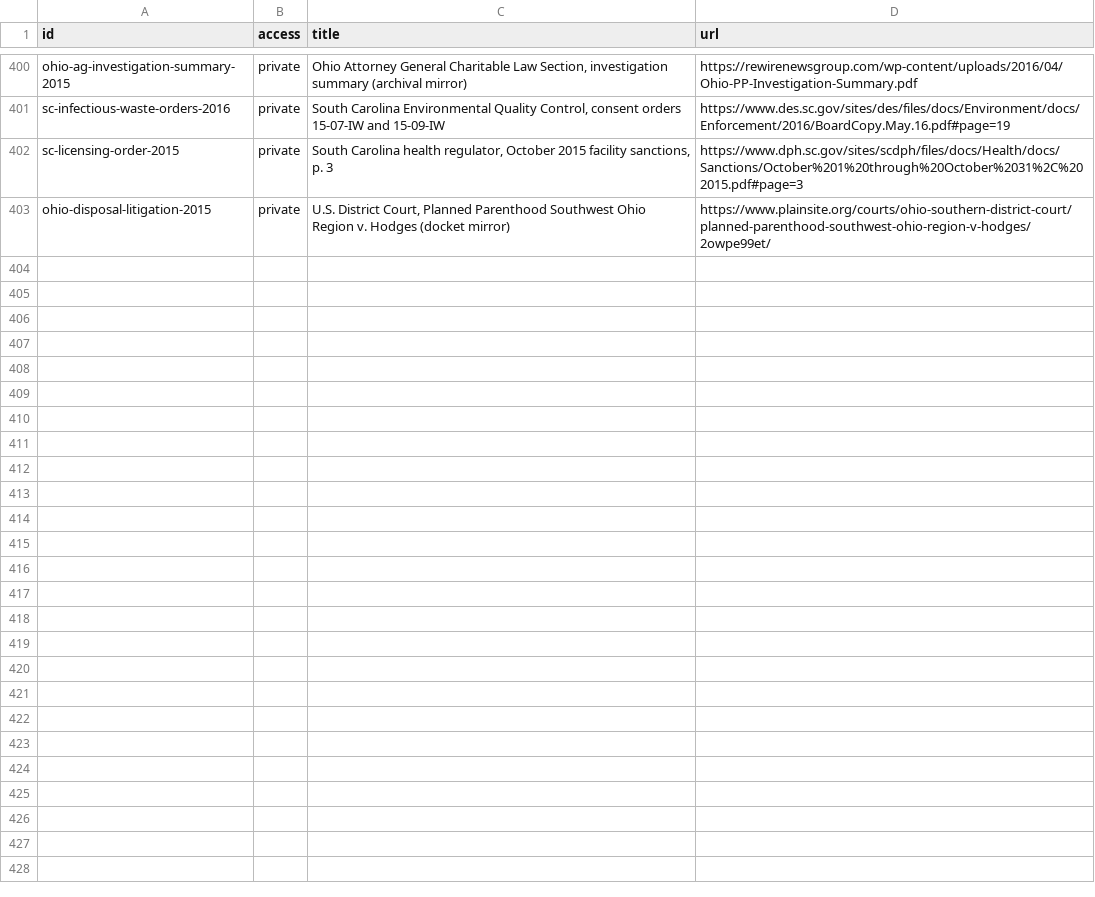
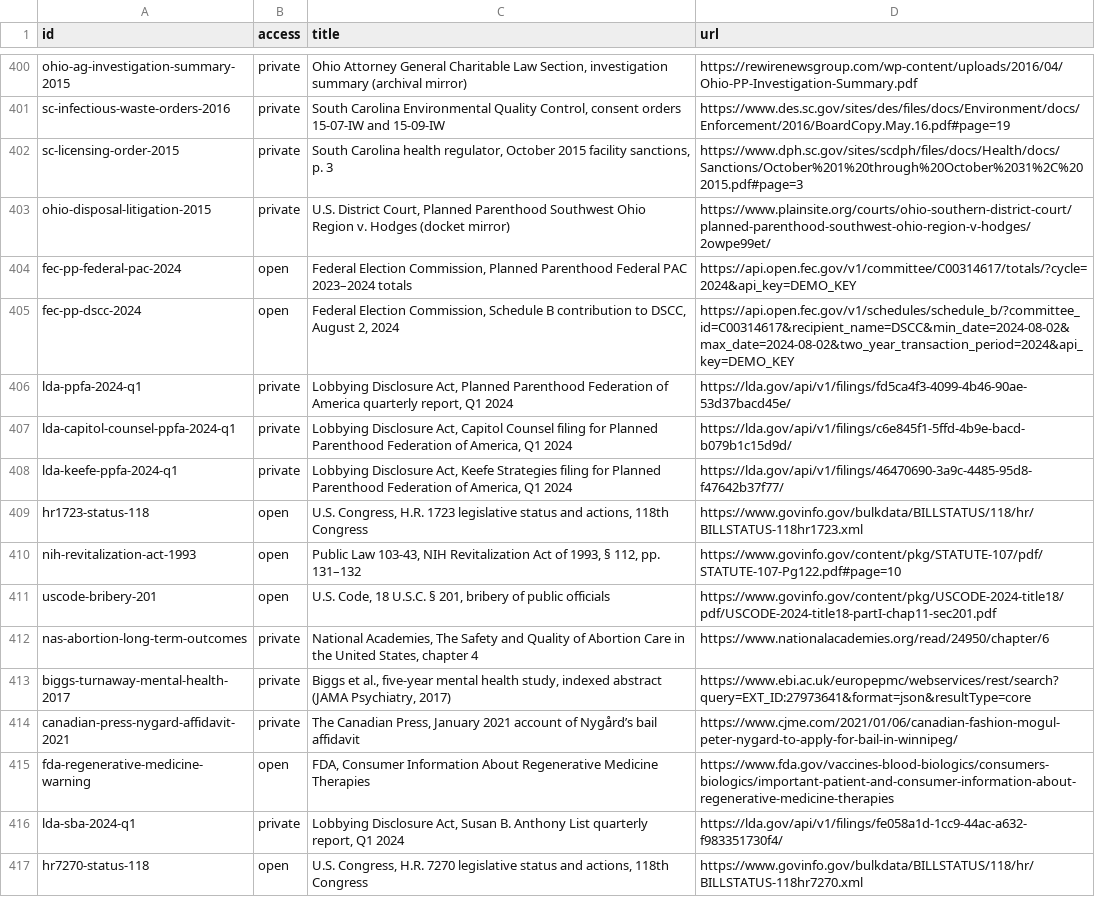
Before and after one commit to techmore/child-sacrifice-tracker, a TSV file: references/sources.tsv, drawn as a sheet; only a part is shown, gaps mark what is left out.

Commit message:
Trace advocacy spending and distinguish measured outcomes

```diff
--- a/references/sources.tsv
+++ b/references/sources.tsv
@@ -403 +403,15 @@ sc-licensing-order-2015	private	South Carolina health regulator, October 2015 fa
 ohio-disposal-litigation-2015	private	U.S. District Court, Planned Parenthood Southwest Ohio Region v. Hodges (docket mirror)	https://www.plainsite.org/courts/ohio-southern-district-court/planned-parenthood-southwest-ohio-region-v-hodges/2owpe99et/
+fec-pp-federal-pac-2024	open	Federal Election Commission, Planned Parenthood Federal PAC 2023–2024 totals	https://api.open.fec.gov/v1/committee/C00314617/totals/?cycle=2024&api_key=DEMO_KEY
+fec-pp-dscc-2024	open	Federal Election Commission, Schedule B contribution to DSCC, August 2, 2024	https://api.open.fec.gov/v1/schedules/schedule_b/?committee_id=C00314617&recipient_name=DSCC&min_date=2024-08-02&max_date=2024-08-02&two_year_transaction_period=2024&api_key=DEMO_KEY
+lda-ppfa-2024-q1	private	Lobbying Disclosure Act, Planned Parenthood Federation of America quarterly report, Q1 2024	https://lda.gov/api/v1/filings/fd5ca4f3-4099-4b46-90ae-53d37bacd45e/
+lda-capitol-counsel-ppfa-2024-q1	private	Lobbying Disclosure Act, Capitol Counsel filing for Planned Parenthood Federation of America, Q1 2024	https://lda.gov/api/v1/filings/c6e845f1-5ffd-4b9e-bacd-b079b1c15d9d/
+lda-keefe-ppfa-2024-q1	private	Lobbying Disclosure Act, Keefe Strategies filing for Planned Parenthood Federation of America, Q1 2024	https://lda.gov/api/v1/filings/46470690-3a9c-4485-95d8-f47642b37f77/
+hr1723-status-118	open	U.S. Congress, H.R. 1723 legislative status and actions, 118th Congress	https://www.govinfo.gov/bulkdata/BILLSTATUS/118/hr/BILLSTATUS-118hr1723.xml
+nih-revitalization-act-1993	open	Public Law 103-43, NIH Revitalization Act of 1993, § 112, pp. 131–132	https://www.govinfo.gov/content/pkg/STATUTE-107/pdf/STATUTE-107-Pg122.pdf#page=10
+uscode-bribery-201	open	U.S. Code, 18 U.S.C. § 201, bribery of public officials	https://www.govinfo.gov/content/pkg/USCODE-2024-title18/pdf/USCODE-2024-title18-partI-chap11-sec201.pdf
+nas-abortion-long-term-outcomes	private	National Academies, The Safety and Quality of Abortion Care in the United States, chapter 4	https://www.nationalacademies.org/read/24950/chapter/6
+biggs-turnaway-mental-health-2017	private	Biggs et al., five-year mental health study, indexed abstract (JAMA Psychiatry, 2017)	https://www.ebi.ac.uk/europepmc/webservices/rest/search?query=EXT_ID:27973641&format=json&resultType=core
+canadian-press-nygard-affidavit-2021	private	The Canadian Press, January 2021 account of Nygård’s bail affidavit	https://www.cjme.com/2021/01/06/canadian-fashion-mogul-peter-nygard-to-apply-for-bail-in-winnipeg/
+fda-regenerative-medicine-warning	open	FDA, Consumer Information About Regenerative Medicine Therapies	https://www.fda.gov/vaccines-blood-biologics/consumers-biologics/important-patient-and-consumer-information-about-regenerative-medicine-therapies
+lda-sba-2024-q1	private	Lobbying Disclosure Act, Susan B. Anthony List quarterly report, Q1 2024	https://lda.gov/api/v1/filings/fe058a1d-1cc9-44ac-a632-f983351730f4/
+hr7270-status-118	open	U.S. Congress, H.R. 7270 legislative status and actions, 118th Congress	https://www.govinfo.gov/bulkdata/BILLSTATUS/118/hr/BILLSTATUS-118hr7270.xml
```
Also changed, not shown: 13 other files.
